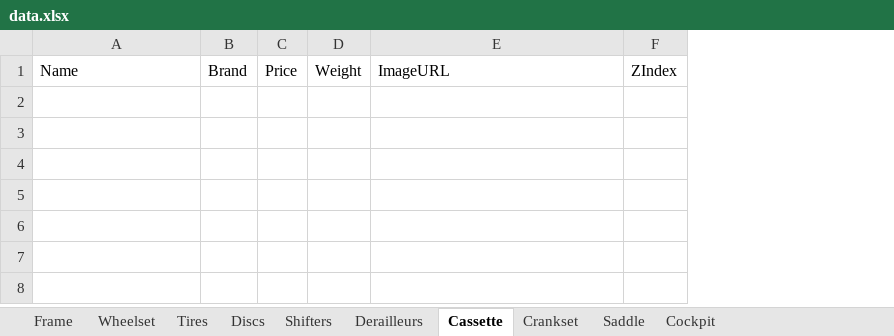
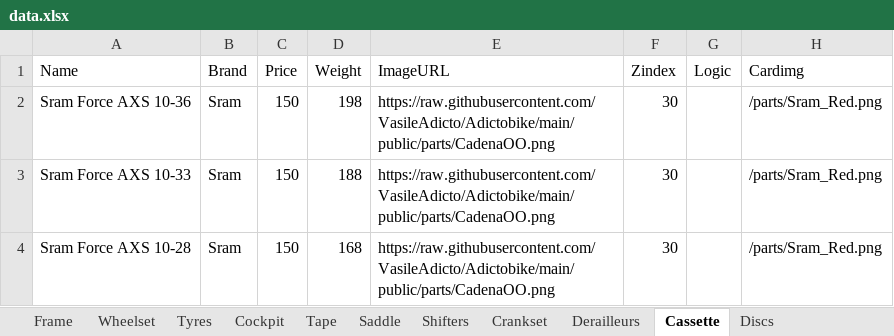
Before and after one commit to VasileAdicto/Adictobike, an Excel workbook: data.xlsx, sheet Cassette, drawn as a sheet; values as stored, in another font and other column widths than the file's, no borders; removed rows and columns are numbered as before the commit, all else as after; the diff names each change by its address in the sheet, - before the commit and + after, or states it on an @@ line.

```diff
--- a/data.xlsx (sheet Cassette)
+++ b/data.xlsx (sheet Cassette)
-sheet tab: Tires
+sheet tab: Tyres
+sheet tab: Tape
@@ sheet tab order changed: Frame | Wheelset | Tyres | Cockpit | Tape | Saddle | Shifters | Crankset | Derailleurs | Cassette | Discs @@
-column F (ZIndex), empty
+column F (Zindex), empty
+column G (Logic), empty
+column H (Cardimg), empty
+row 2: Sram Force AXS 10-36 | Sram | 150 | 198 | https://raw.githubusercontent.com/VasileAdicto/Adictobike/main/public/parts/CadenaOO.png | 30 |  | /parts/Sram_Red.png
+row 3: Sram Force AXS 10-33 | Sram | 150 | 188 | https://raw.githubusercontent.com/VasileAdicto/Adictobike/main/public/parts/CadenaOO.png | 30 |  | /parts/Sram_Red.png
+row 4: Sram Force AXS 10-28 | Sram | 150 | 168 | https://raw.githubusercontent.com/VasileAdicto/Adictobike/main/public/parts/CadenaOO.png | 30 |  | /parts/Sram_Red.png
```
Also changed, not shown: sheet Saddle, sheet Cockpit, sheet Shifters, sheet Derailleurs, sheet Crankset, sheet Discs, 3 more sheets.
